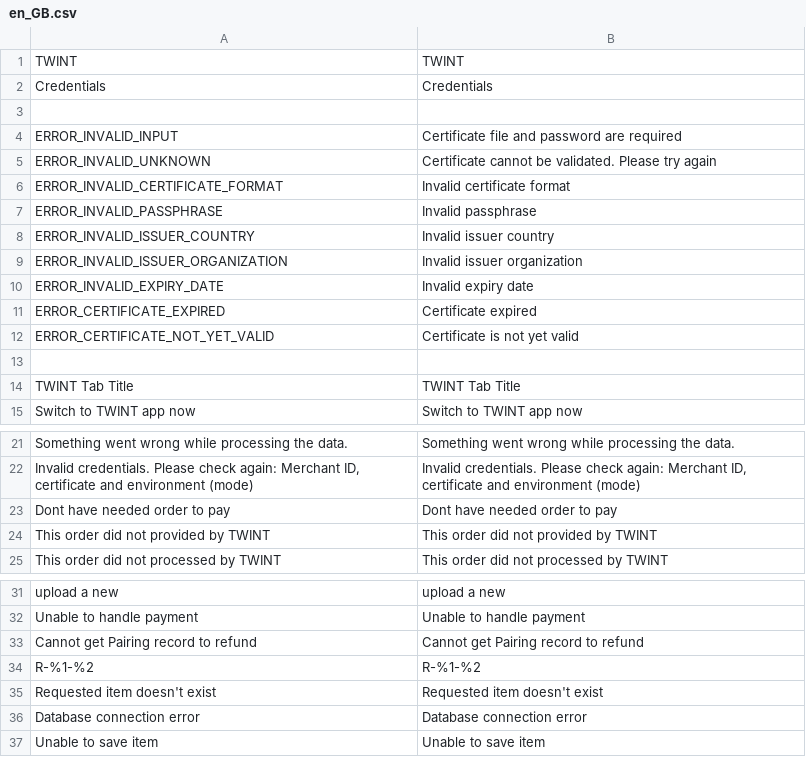
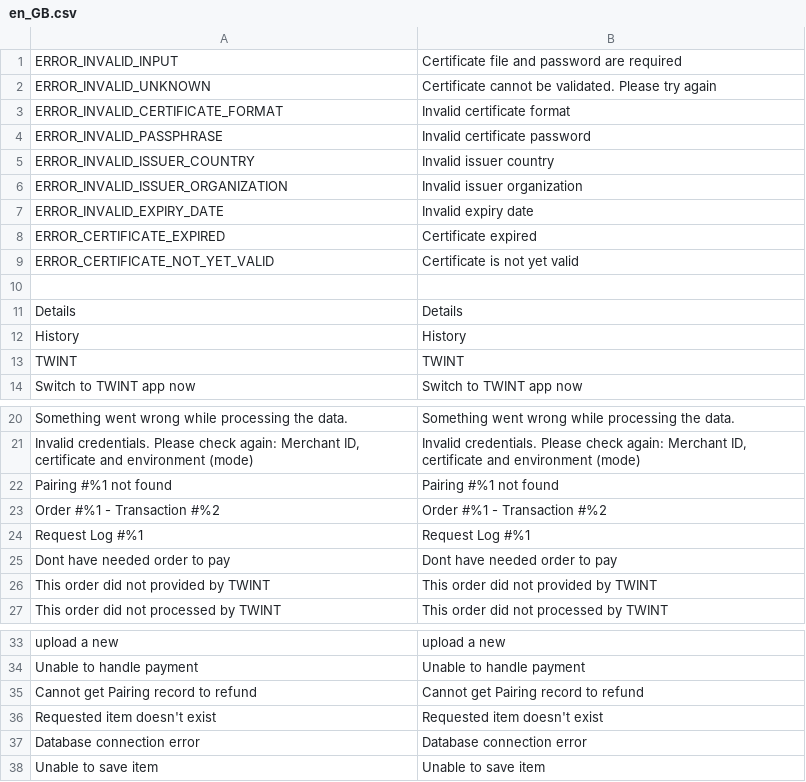
Before and after one commit to Twint-AG/twint-magento-extension, a CSV file: i18n/en_GB.csv, drawn as a sheet; only a part is shown, gaps mark what is left out; removed rows and columns are numbered as before the commit, all else as after; the diff covers the shown part only; the diff names each change by its address in the sheet, - before the commit and + after, or states it on an @@ line.

```diff
--- a/i18n/en_GB.csv
+++ b/i18n/en_GB.csv
-row 2: Credentials | Credentials
-row 3: (empty)
-B4: Invalid passphrase
+B4: Invalid certificate password
-row 14: TWINT Tab Title | TWINT Tab Title
+row 11: Details | Details
+row 12: History | History
@@ row 1 moved to row 13: TWINT @@
+row 22: Pairing #%1 not found | Pairing #%1 not found
+row 23: Order #%1 - Transaction #%2 | Order #%1 - Transaction #%2
+row 24: Request Log #%1 | Request Log #%1
-row 34: R-%1-%2 | R-%1-%2
```
Also changed, not shown: 15 added rows, 1 removed row and 3 moved rows elsewhere in this file, i18n/de_DE.csv, i18n/en_US.csv, 6 other files.
